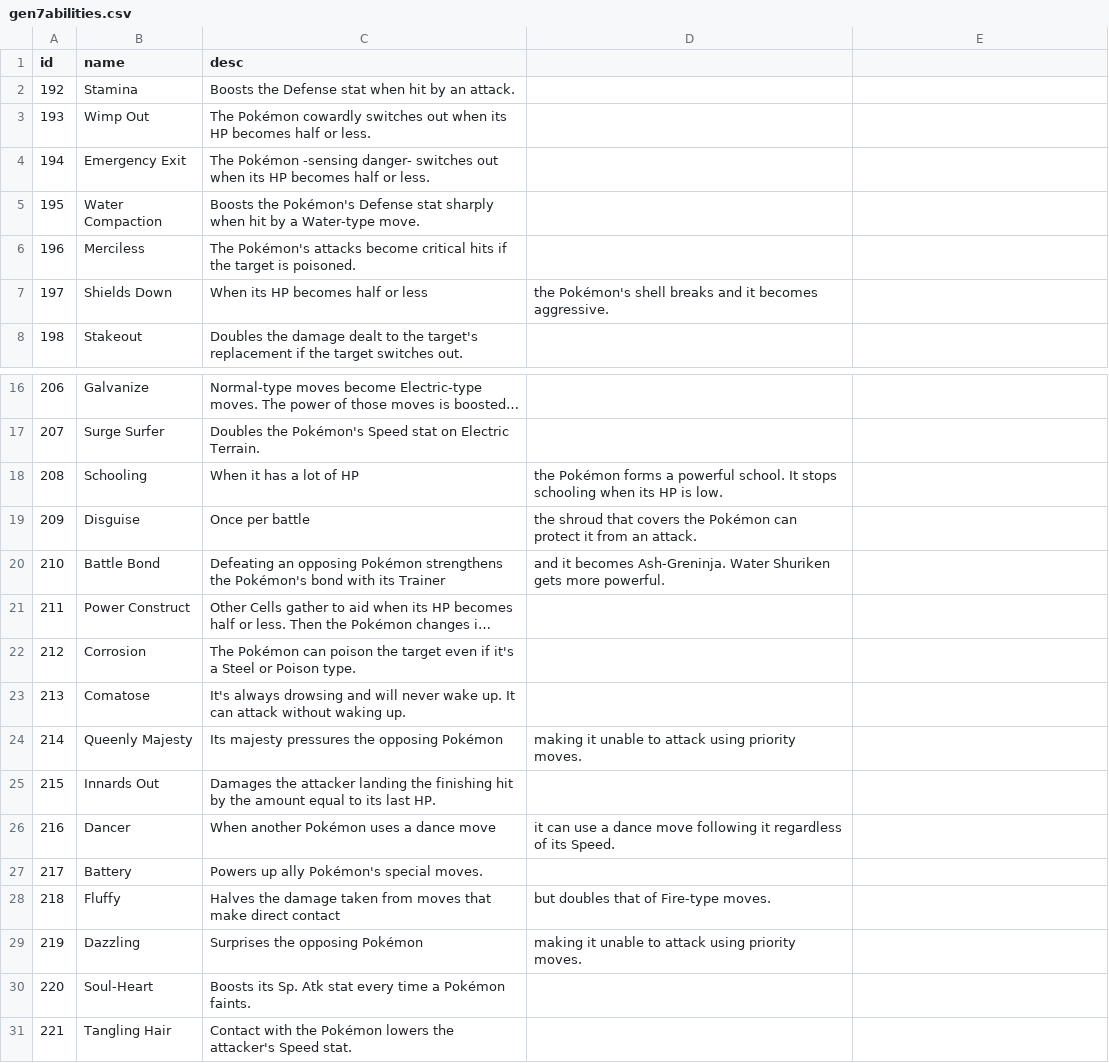
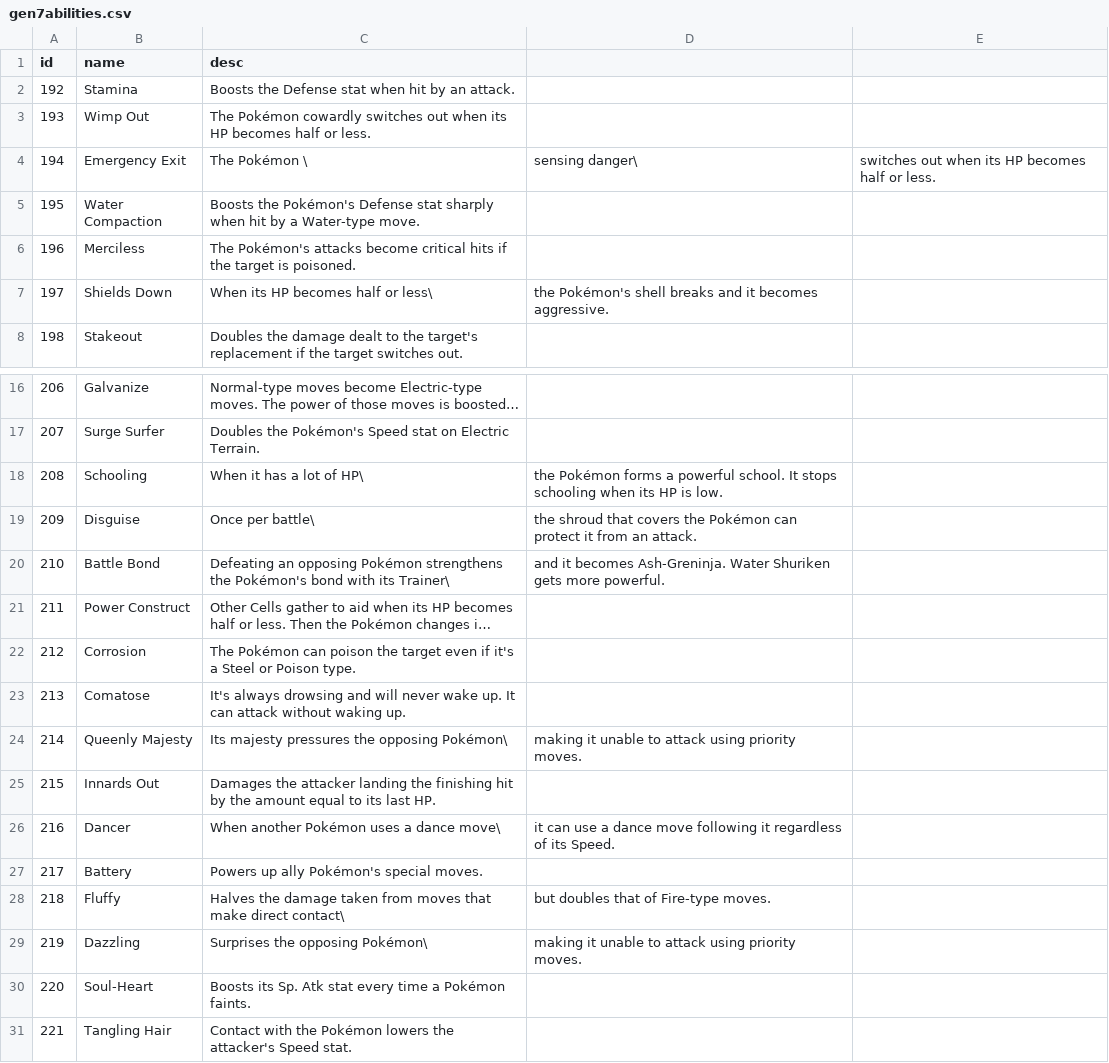
Before and after one commit to Lightstar53/Pokedex, a CSV file: gen7abilities.csv, drawn as a sheet; only a part is shown, gaps mark what is left out; long unchanged cells end in …; the diff names each change by its address in the sheet, - before the commit and + after, or states it on an @@ line.

Commit message:
Update gen7abilities.csv

```diff
--- a/gen7abilities.csv
+++ b/gen7abilities.csv
-C4 (desc): The Pokémon -sensing danger- switches out when its HP becomes half or less.
+C4 (desc): The Pokémon \
-D4: (empty)
+D4: sensing danger\
-E4: (empty)
+E4: switches out when its HP becomes half or less.
-C7 (desc): When its HP becomes half or less
+C7 (desc): When its HP becomes half or less\
-C18 (desc): When it has a lot of HP
+C18 (desc): When it has a lot of HP\
-C19 (desc): Once per battle
+C19 (desc): Once per battle\
-C20 (desc): …with its Trainer
+C20 (desc): …with its Trainer\
-C24 (desc): Its majesty pressures the opposing Pokémon
+C24 (desc): Its majesty pressures the opposing Pokémon\
-C26 (desc): When another Pokémon uses a dance move
+C26 (desc): When another Pokémon uses a dance move\
-C28 (desc): …make direct contact
+C28 (desc): …make direct contact\
-C29 (desc): Surprises the opposing Pokémon
+C29 (desc): Surprises the opposing Pokémon\
```
